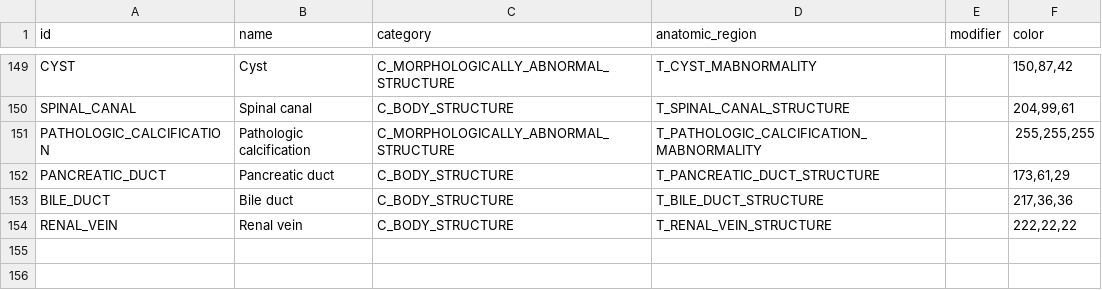
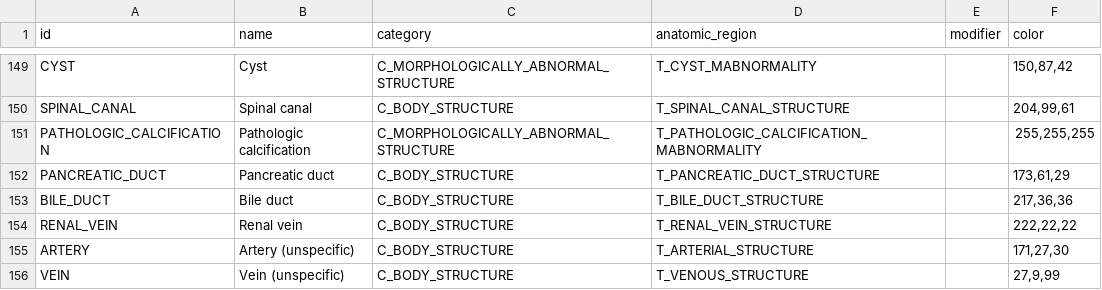
Before and after one commit to MHubAI/SegDB, a CSV file: segdb/data/segmentations.csv, drawn as a sheet; only a part is shown, gaps mark what is left out.

Commit message:
Adding unspecific segmentation entries for arteries (ARTERY) and veins (VEIN)

```diff
--- a/segdb/data/segmentations.csv
+++ b/segdb/data/segmentations.csv
@@ -154 +154,3 @@ BILE_DUCT,Bile duct,C_BODY_STRUCTURE,T_BILE_DUCT_STRUCTURE,,"217,36,36"
 RENAL_VEIN,Renal vein,C_BODY_STRUCTURE,T_RENAL_VEIN_STRUCTURE,,"222,22,22"
+ARTERY,Artery (unspecific),C_BODY_STRUCTURE,T_ARTERIAL_STRUCTURE,,"171,27,30"
+VEIN,Vein (unspecific),C_BODY_STRUCTURE,T_VENOUS_STRUCTURE,,"27,9,99"
```
Also changed, not shown: segdb/data/types.csv.
